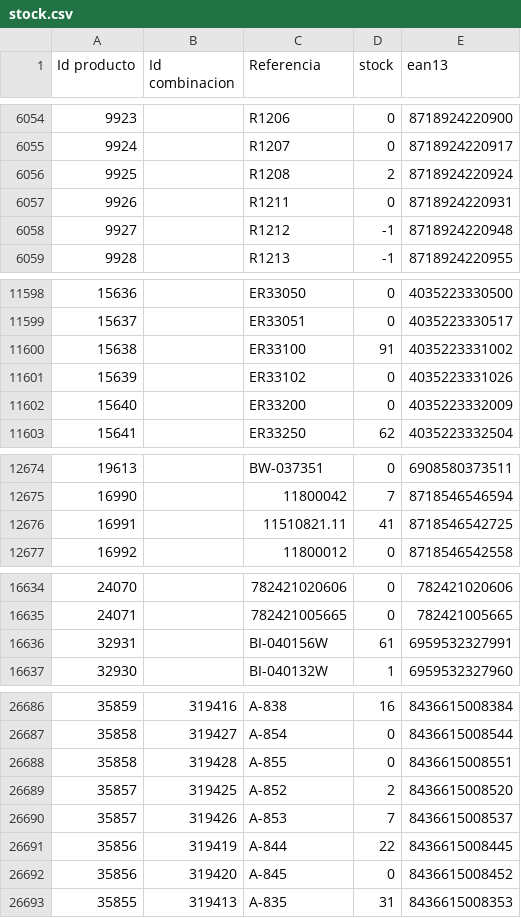
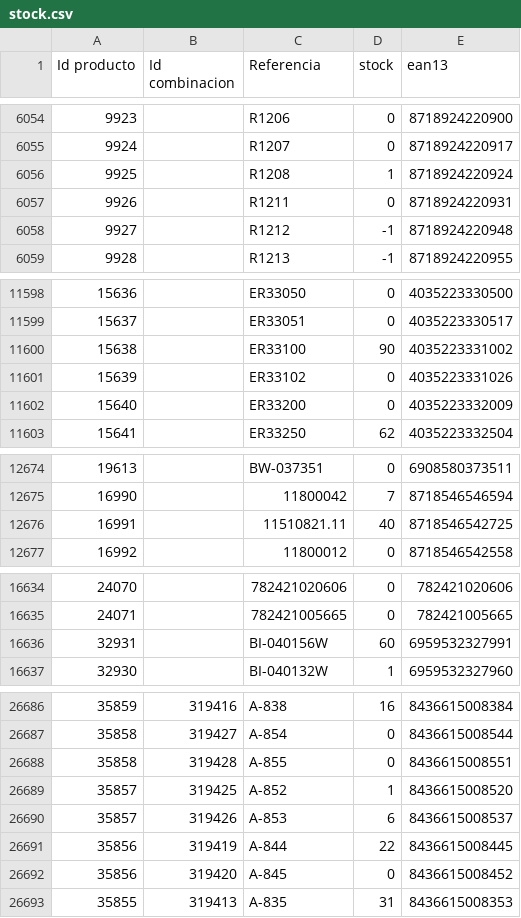
Before and after one commit to enlisa/meerotik-lovecherry-feeds., a CSV file: public/feeds/stock.csv, drawn as a sheet; only a part is shown, gaps mark what is left out; the diff covers the shown part only.

```diff
--- a/public/feeds/stock.csv
+++ b/public/feeds/stock.csv
@@ -6055,3 +6055,3 @@
 9924,,R1207,0,8718924220917
-9925,,R1208,2,8718924220924
+9925,,R1208,1,8718924220924
 9926,,R1211,0,8718924220931
@@ -11599,3 +11599,3 @@
 15637,,ER33051,0,4035223330517
-15638,,ER33100,91,4035223331002
+15638,,ER33100,90,4035223331002
 15639,,ER33102,0,4035223331026
@@ -12675,3 +12675,3 @@
 16990,,11800042,7,8718546546594
-16991,,11510821.11,41,8718546542725
+16991,,11510821.11,40,8718546542725
 16992,,11800012,0,8718546542558
@@ -16635,3 +16635,3 @@
 24071,,782421005665,0,782421005665
-32931,,BI-040156W,61,6959532327991
+32931,,BI-040156W,60,6959532327991
 32930,,BI-040132W,1,6959532327960
@@ -26688,4 +26688,4 @@
 35858,319428,A-855,0,8436615008551
-35857,319425,A-852,2,8436615008520
-35857,319426,A-853,7,8436615008537
+35857,319425,A-852,1,8436615008520
+35857,319426,A-853,6,8436615008537
 35856,319419,A-844,22,8436615008445
```
Also changed, not shown: 10 edited cells elsewhere in this file, 1 other file.
